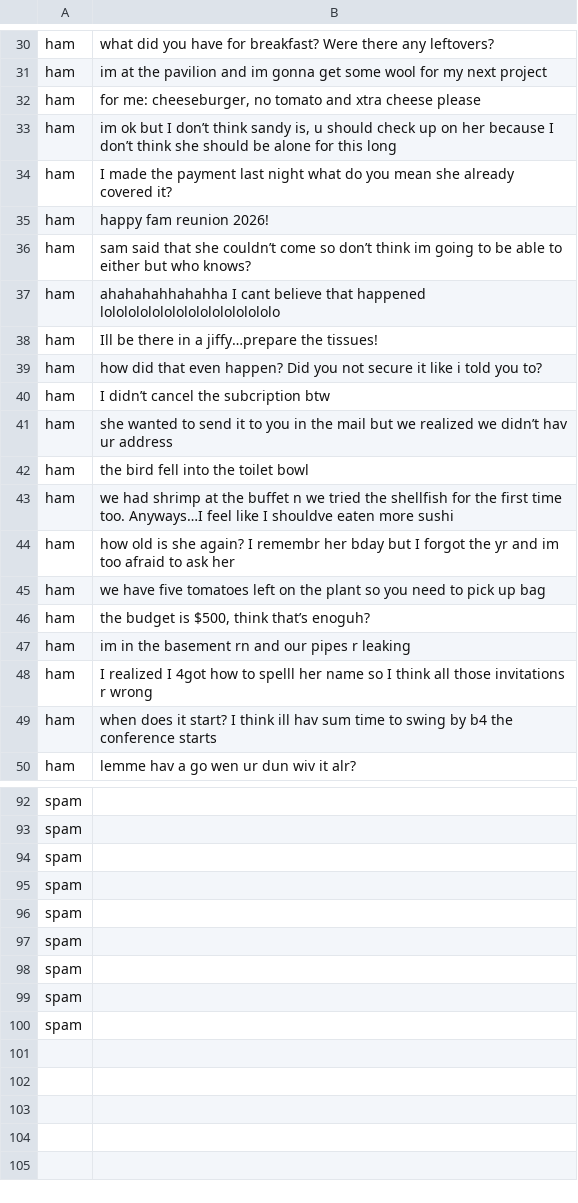
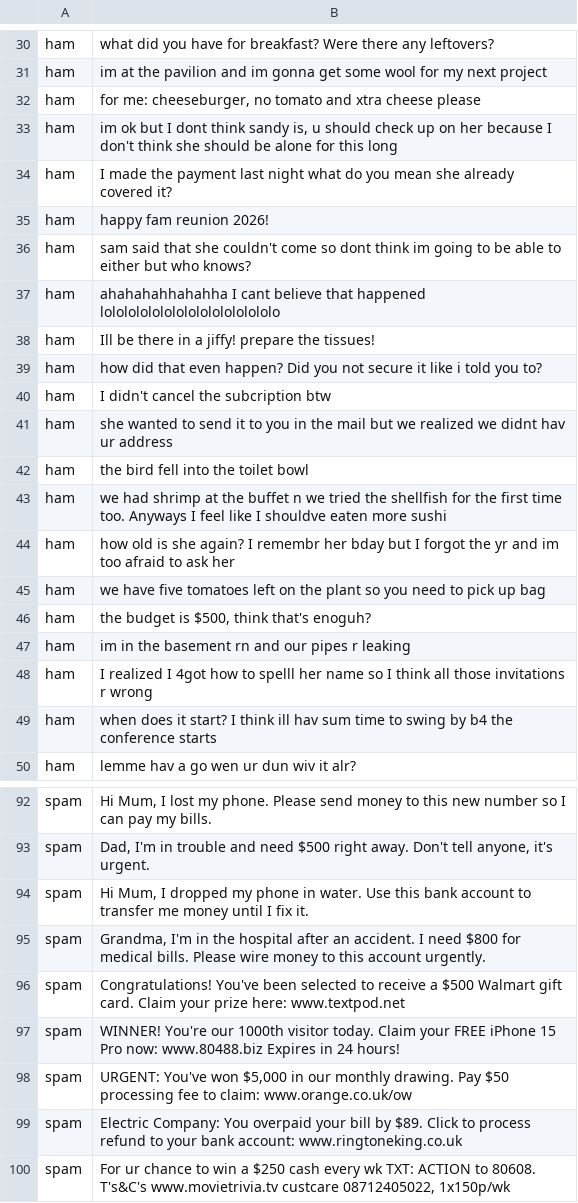
Before and after one commit to Penn-Computer-Science/s1-final-project-ai-desguerra728-dotcom, a CSV file: data/messagesDataset.csv, drawn as a sheet; only a part is shown, gaps mark what is left out; the diff covers the shown part only; the diff names each change by its address in the sheet, - before the commit and + after, or states it on an @@ line.

Commit message:
Replace missing characters

```diff
--- a/data/messagesDataset.csv
+++ b/data/messagesDataset.csv
-B33: …but I don’t think sandy is, u should check up on her because I don’t think she…
+B33: …but I dont think sandy is, u should check up on her because I don't think she…
-B36: …that she couldn’t come so don’t think im…
+B36: …that she couldn't come so dont think im…
-B38: Ill be there in a jiffy…prepare the tissues!
+B38: Ill be there in a jiffy! prepare the tissues!
-B40: I didn’t cancel the subcription btw
+B40: I didn't cancel the subcription btw
-B41: …realized we didn’t hav ur…
+B41: …realized we didnt hav ur…
-B43: …time too. Anyways…I feel like…
+B43: …time too. Anyways I feel like…
-B46: the budget is $500, think that’s enoguh?
+B46: the budget is $500, think that's enoguh?
-B92: (empty)
+B92: Hi Mum, I lost my phone. Please send money to this new number so I can pay my bills.
-B93: (empty)
+B93: Dad, I'm in trouble and need $500 right away. Don't tell anyone, it's urgent.
-B94: (empty)
+B94: Hi Mum, I dropped my phone in water. Use this bank account to transfer me money until I fix it.
-B95: (empty)
+B95: Grandma, I'm in the hospital after an accident. I need $800 for medical bills. Please wire money to this account urgently.
-B96: (empty)
+B96: Congratulations! You've been selected to receive a $500 Walmart gift card. Claim your prize here: www.textpod.net
-B97: (empty)
+B97: WINNER! You're our 1000th visitor today. Claim your FREE iPhone 15 Pro now: www.80488.biz Expires in 24 hours!
-B98: (empty)
+B98: URGENT: You've won $5,000 in our monthly drawing. Pay $50 processing fee to claim: www.orange.co.uk/ow
-B99: (empty)
+B99: Electric Company: You overpaid your bill by $89. Click to process refund to your bank account: www.ringtoneking.co.uk
-B100: (empty)
+B100: For ur chance to win a $250 cash every wk TXT: ACTION to 80608. T's&C's www.movietrivia.tv custcare 08712405022, 1x150p/wk
```
Also changed, not shown: 32 edited cells elsewhere in this file.
